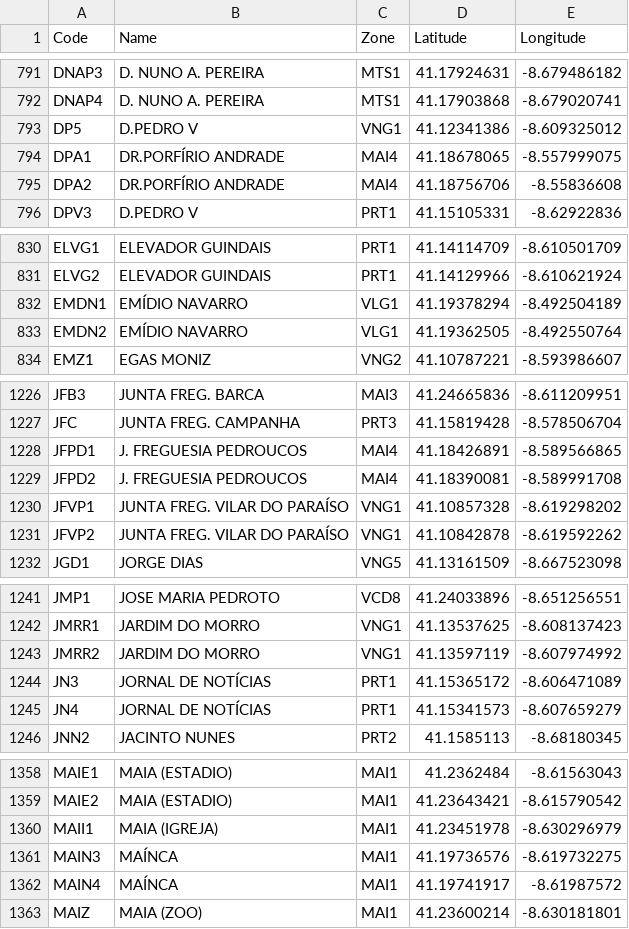
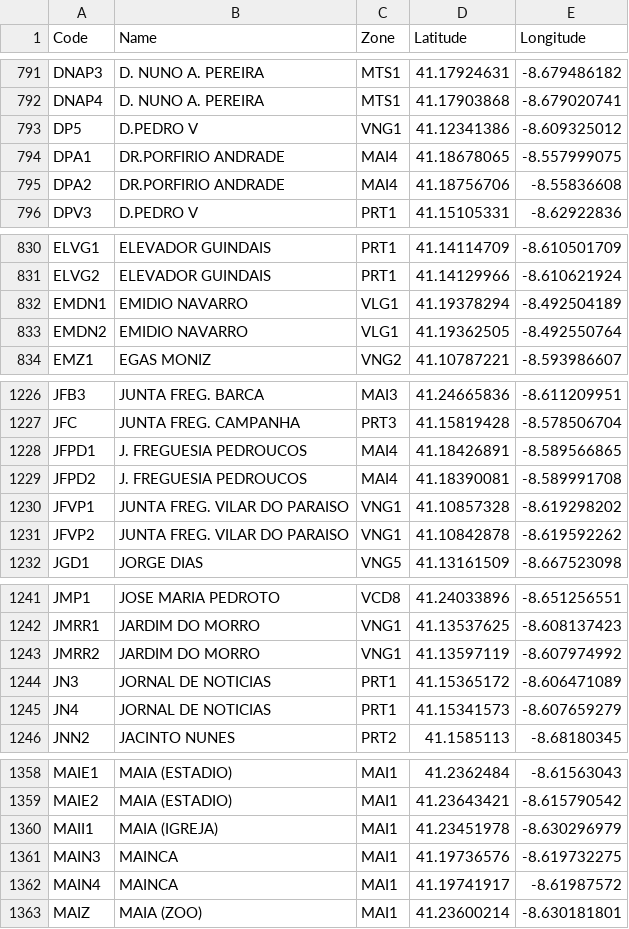
Before and after one commit to LiberCas/Proj2-AED, a CSV file: src/dataset/stops.csv, drawn as a sheet; only a part is shown, gaps mark what is left out; the diff covers the shown part only.

```diff
--- a/src/dataset/stops.csv
+++ b/src/dataset/stops.csv
@@ -793,4 +793,4 @@ DNAP4,D. NUNO A. PEREIRA,MTS1,41.17903868,-8.679020741
 DP5,D.PEDRO V,VNG1,41.12341386,-8.609325012
-DPA1,DR.PORFÍRIO ANDRADE,MAI4,41.18678065,-8.557999075
-DPA2,DR.PORFÍRIO ANDRADE,MAI4,41.18756706,-8.55836608
+DPA1,DR.PORFIRIO ANDRADE,MAI4,41.18678065,-8.557999075
+DPA2,DR.PORFIRIO ANDRADE,MAI4,41.18756706,-8.55836608
 DPV3,D.PEDRO V,PRT1,41.15105331,-8.62922836
@@ -831,4 +831,4 @@ ELVG1,ELEVADOR GUINDAIS,PRT1,41.14114709,-8.610501709
 ELVG2,ELEVADOR GUINDAIS,PRT1,41.14129966,-8.610621924
-EMDN1,EMÍDIO NAVARRO,VLG1,41.19378294,-8.492504189
-EMDN2,EMÍDIO NAVARRO,VLG1,41.19362505,-8.492550764
+EMDN1,EMIDIO NAVARRO,VLG1,41.19378294,-8.492504189
+EMDN2,EMIDIO NAVARRO,VLG1,41.19362505,-8.492550764
 EMZ1,EGAS MONIZ,VNG2,41.10787221,-8.593986607
@@ -1229,4 +1229,4 @@ JFPD1,J. FREGUESIA PEDROUCOS,MAI4,41.18426891,-8.589566865
 JFPD2,J. FREGUESIA PEDROUCOS,MAI4,41.18390081,-8.589991708
-JFVP1,JUNTA FREG. VILAR DO PARAÍSO,VNG1,41.10857328,-8.619298202
-JFVP2,JUNTA FREG. VILAR DO PARAÍSO,VNG1,41.10842878,-8.619592262
+JFVP1,JUNTA FREG. VILAR DO PARAISO,VNG1,41.10857328,-8.619298202
+JFVP2,JUNTA FREG. VILAR DO PARAISO,VNG1,41.10842878,-8.619592262
 JGD1,JORGE DIAS,VNG5,41.13161509,-8.667523098
@@ -1243,4 +1243,4 @@ JMRR1,JARDIM DO MORRO,VNG1,41.13537625,-8.608137423
 JMRR2,JARDIM DO MORRO,VNG1,41.13597119,-8.607974992
-JN3,JORNAL DE NOTÍCIAS,PRT1,41.15365172,-8.606471089
-JN4,JORNAL DE NOTÍCIAS,PRT1,41.15341573,-8.607659279
+JN3,JORNAL DE NOTICIAS,PRT1,41.15365172,-8.606471089
+JN4,JORNAL DE NOTICIAS,PRT1,41.15341573,-8.607659279
 JNN2,JACINTO NUNES,PRT2,41.1585113,-8.68180345
@@ -1360,4 +1360,4 @@ MAIE2,MAIA (ESTADIO),MAI1,41.23643421,-8.615790542
 MAII1,MAIA (IGREJA),MAI1,41.23451978,-8.630296979
-MAIN3,MAÍNCA,MAI1,41.19736576,-8.619732275
-MAIN4,MAÍNCA,MAI1,41.19741917,-8.61987572
+MAIN3,MAINCA,MAI1,41.19736576,-8.619732275
+MAIN4,MAINCA,MAI1,41.19741917,-8.61987572
 MAIZ,MAIA (ZOO),MAI1,41.23600214,-8.630181801
```
Also changed, not shown: 23 edited cells elsewhere in this file, 14 other files.
